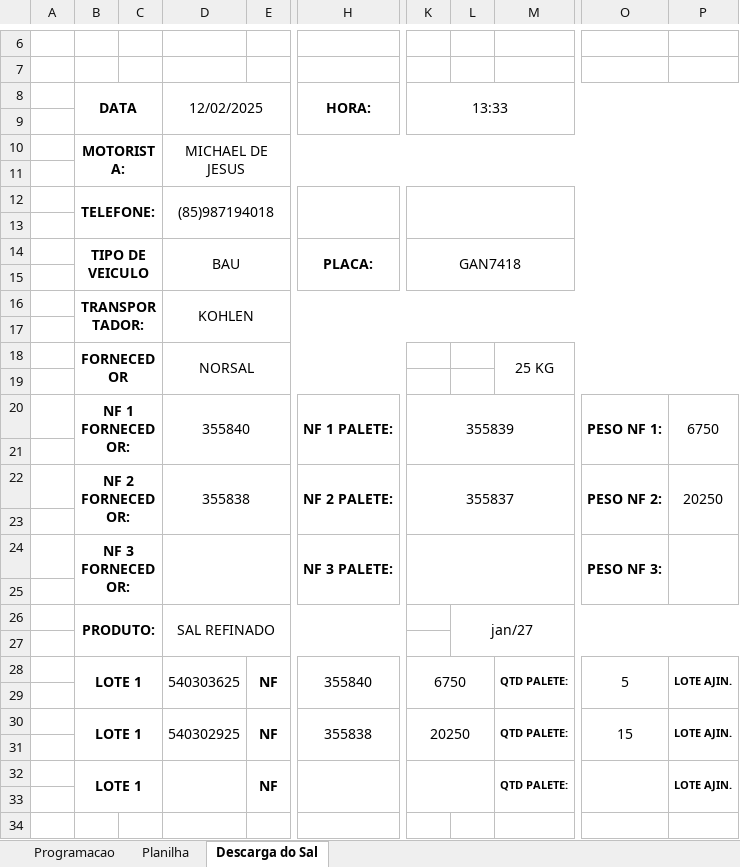
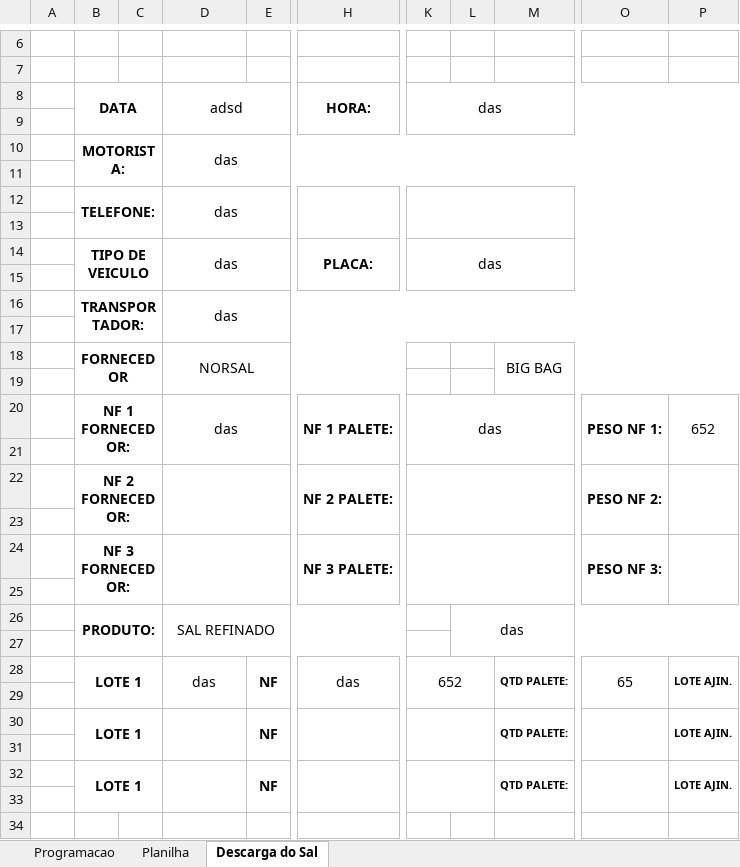
Before and after one commit to joaoPedroDaCunha/armazem_python, an Excel workbook: dados.xlsx, sheet Descarga do Sal, drawn as a sheet; only a part is shown, gaps mark what is left out; values as stored, in another font and other column widths than the file's, no borders; charts and pictures not drawn; the diff names each change by its address in the sheet, - before the commit and + after, or states it on an @@ line.

```diff
--- a/dados.xlsx (sheet Descarga do Sal)
+++ b/dados.xlsx (sheet Descarga do Sal)
-D8: 12/02/2025
+D8: adsd
-K8: 13:33
+K8: das
-D10: MICHAEL DE JESUS
+D10: das
-D12: (85)987194018
+D12: das
-D14: BAU
+D14: das
-K14: GAN7418
+K14: das
-D16: KOHLEN
+D16: das
-M18: 25 KG
+M18: BIG BAG
-D20: 355840
+D20: das
-K20: 355839
+K20: das
-P20: 6750
+P20: 652
-D22: 355838
+D22: (empty)
-K22: 355837
+K22: (empty)
-P22: 20250
+P22: (empty)
-L26: jan/27
+L26: das
-D28: 540303625
+D28: das
-H28: 355840
+H28: das
-K28: 6750
+K28: 652
-O28: 5
+O28: 65
-D30: 540302925
+D30: (empty)
-H30: 355838
+H30: (empty)
-K30: 20250
+K30: (empty)
-O30: 15
+O30: (empty)
```
Also changed, not shown: sheet Planilha, sheet Programacao, charts or pictures, 3 other files.
